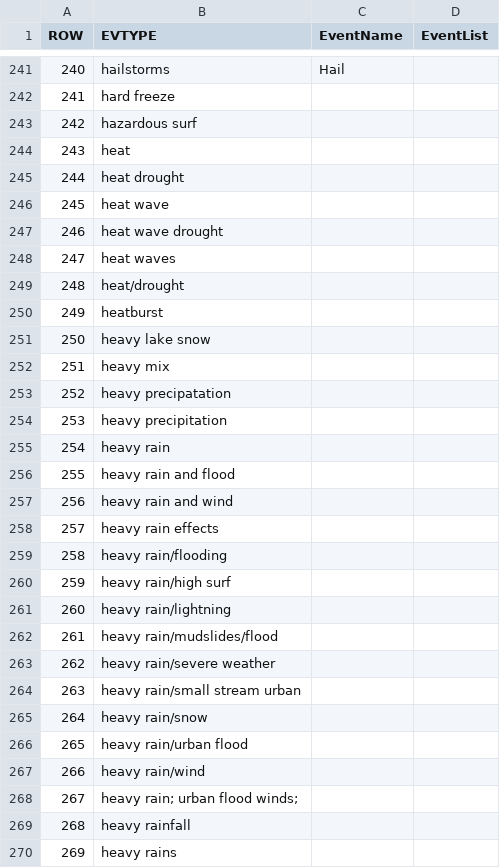
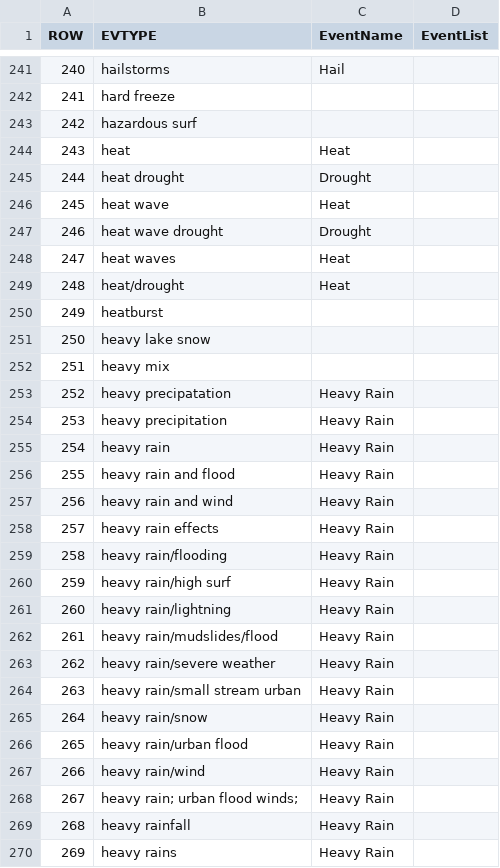
Before and after one commit to lawrence009/datasciencecoursera, a CSV file: repdata/peer2/EventMapping.csv, drawn as a sheet; only a part is shown, gaps mark what is left out; the diff covers the shown part only.

Commit message:
links and more event mapping

```diff
--- a/repdata/peer2/EventMapping.csv
+++ b/repdata/peer2/EventMapping.csv
@@ -243,8 +243,8 @@ ROW,EVTYPE,EventName,EventList
 242,hazardous surf,,
-243,heat,,
-244,heat drought,,
-245,heat wave,,
-246,heat wave drought,,
-247,heat waves,,
-248,heat/drought,,
+243,heat,Heat,
+244,heat drought,Drought,
+245,heat wave,Heat,
+246,heat wave drought,Drought,
+247,heat waves,Heat,
+248,heat/drought,Heat,
 249,heatburst,,
@@ -252,19 +252,19 @@ ROW,EVTYPE,EventName,EventList
 251,heavy mix,,
-252,heavy precipatation,,
-253,heavy precipitation,,
-254,heavy rain,,
-255,heavy rain and flood,,
-256,heavy rain and wind,,
-257,heavy rain effects,,
-258,heavy rain/flooding,,
-259,heavy rain/high surf,,
-260,heavy rain/lightning,,
-261,heavy rain/mudslides/flood,,
-262,heavy rain/severe weather,,
-263,heavy rain/small stream urban,,
-264,heavy rain/snow,,
-265,heavy rain/urban flood,,
-266,heavy rain/wind,,
-267,heavy rain; urban flood winds;,,
-268,heavy rainfall,,
-269,heavy rains,,
+252,heavy precipatation,Heavy Rain,
+253,heavy precipitation,Heavy Rain,
+254,heavy rain,Heavy Rain,
+255,heavy rain and flood,Heavy Rain,
+256,heavy rain and wind,Heavy Rain,
+257,heavy rain effects,Heavy Rain,
+258,heavy rain/flooding,Heavy Rain,
+259,heavy rain/high surf,Heavy Rain,
+260,heavy rain/lightning,Heavy Rain,
+261,heavy rain/mudslides/flood,Heavy Rain,
+262,heavy rain/severe weather,Heavy Rain,
+263,heavy rain/small stream urban,Heavy Rain,
+264,heavy rain/snow,Heavy Rain,
+265,heavy rain/urban flood,Heavy Rain,
+266,heavy rain/wind,Heavy Rain,
+267,heavy rain; urban flood winds;,Heavy Rain,
+268,heavy rainfall,Heavy Rain,
+269,heavy rains,Heavy Rain,
```
Also changed, not shown: 119 edited cells elsewhere in this file, 1 other file.
